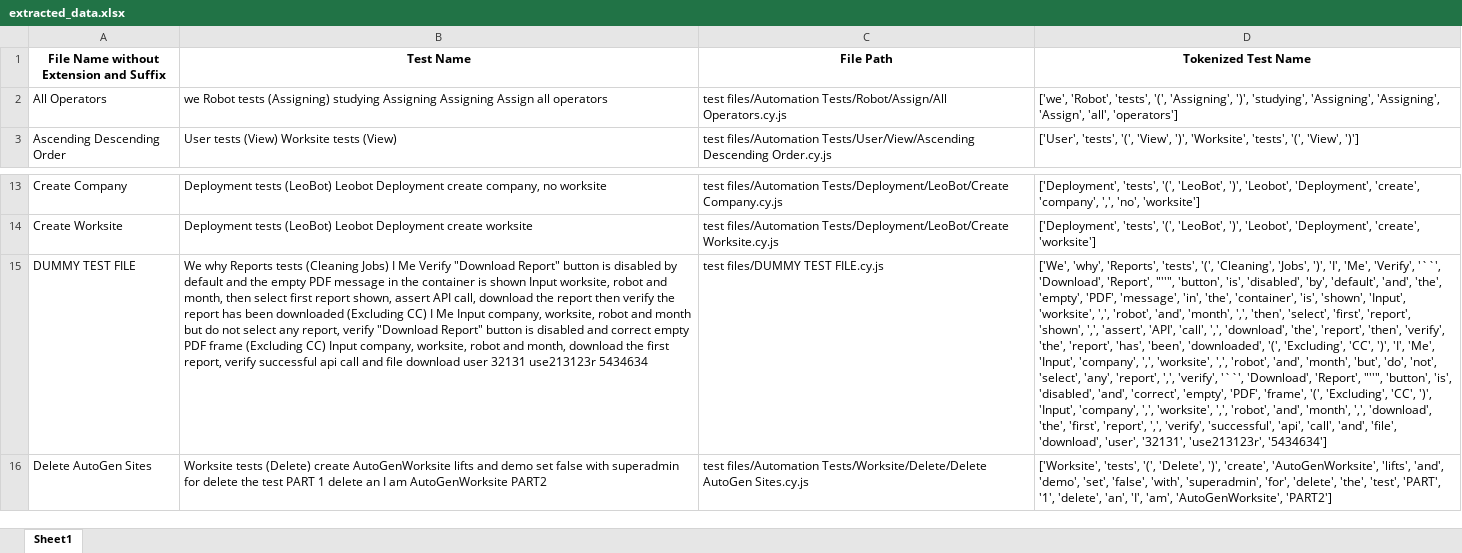
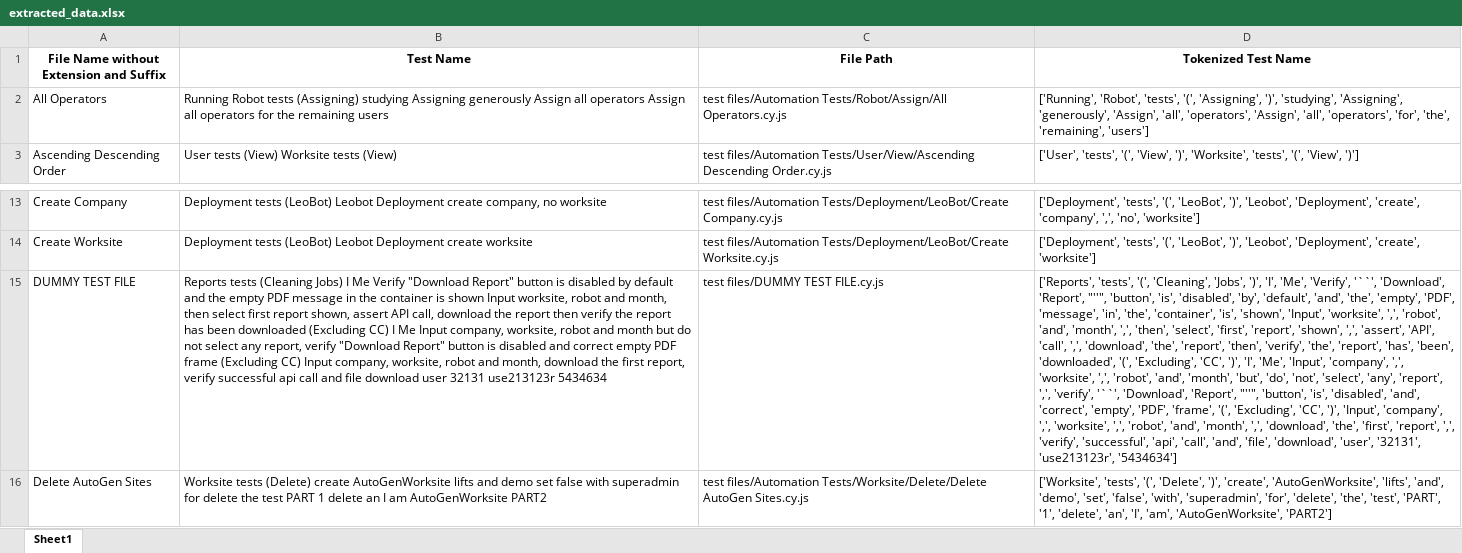
Before and after one commit to fangzq99/test-sequence-prediction, an Excel workbook: nlp/scripts/extracted_data.xlsx, sheet Sheet1, drawn as a sheet; only a part is shown, gaps mark what is left out; values as stored, in another font and other column widths than the file's, no borders; the diff names each change by its address in the sheet, - before the commit and + after, or states it on an @@ line.

```diff
--- a/nlp/scripts/extracted_data.xlsx (sheet Sheet1)
+++ b/nlp/scripts/extracted_data.xlsx (sheet Sheet1)
-B2 (Test Name): we Robot tests (Assigning) studying Assigning Assigning Assign all operators
+B2 (Test Name): Running Robot tests (Assigning) studying Assigning generously Assign all operators Assign all operators for the remaining users
-D2 (Tokenized Test Name): ['we', 'Robot', 'tests', '(', 'Assigning', ')', 'studying', 'Assigning', 'Assigning', 'Assign', 'all', 'operators']
+D2 (Tokenized Test Name): ['Running', 'Robot', 'tests', '(', 'Assigning', ')', 'studying', 'Assigning', 'generously', 'Assign', 'all', 'operators', 'Assign', 'all', 'operators', 'for', 'the', 'remaining', 'users']
-B15 (Test Name): We why Reports tests…
+B15 (Test Name): Reports tests…
-D15 (Tokenized Test Name): ['We', 'why', 'Reports', 'tests', '(',…
+D15 (Tokenized Test Name): ['Reports', 'tests', '(',…
```
Also changed, not shown: nlp/scripts/modified_data.xlsx, nlp/scripts/preprocess_stopwords.xlsx, 11 other files.
